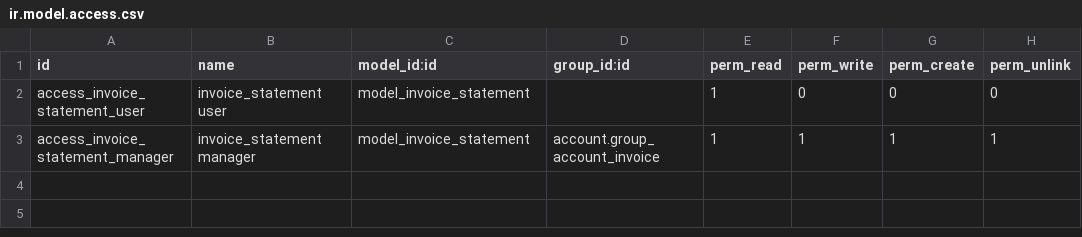
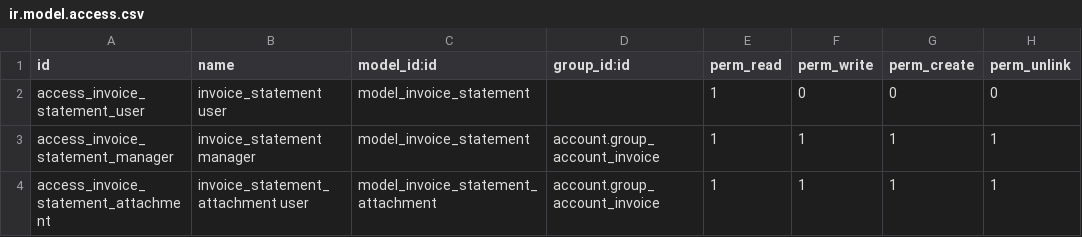
Before and after one commit to efatto/e-efatto, a CSV file: l10n_it_account_invoice_statement/security/ir.model.access.csv, drawn as a sheet; the diff names each change by its address in the sheet, - before the commit and + after, or states it on an @@ line.

Commit message:
[FIX] missing security rule

```diff
--- a/l10n_it_account_invoice_statement/security/ir.model.access.csv
+++ b/l10n_it_account_invoice_statement/security/ir.model.access.csv
+row 4: access_invoice_statement_attachment | invoice_statement_attachment user | model_invoice_statement_attachment | account.group_account_invoice | 1 | 1 | 1 | 1
```
